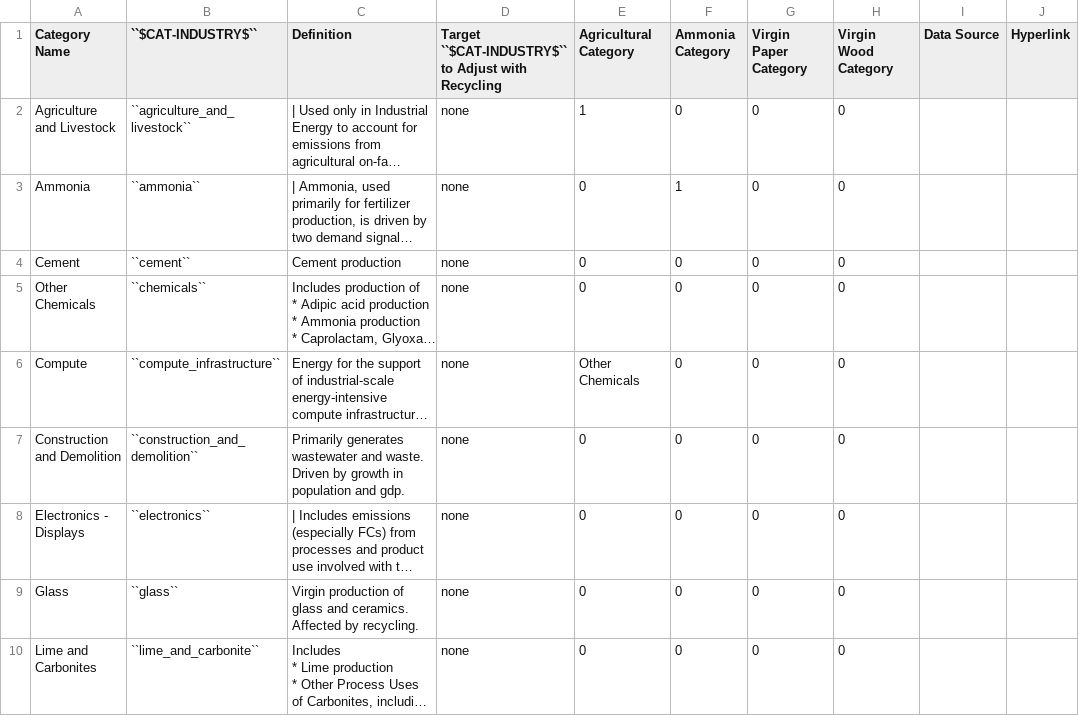
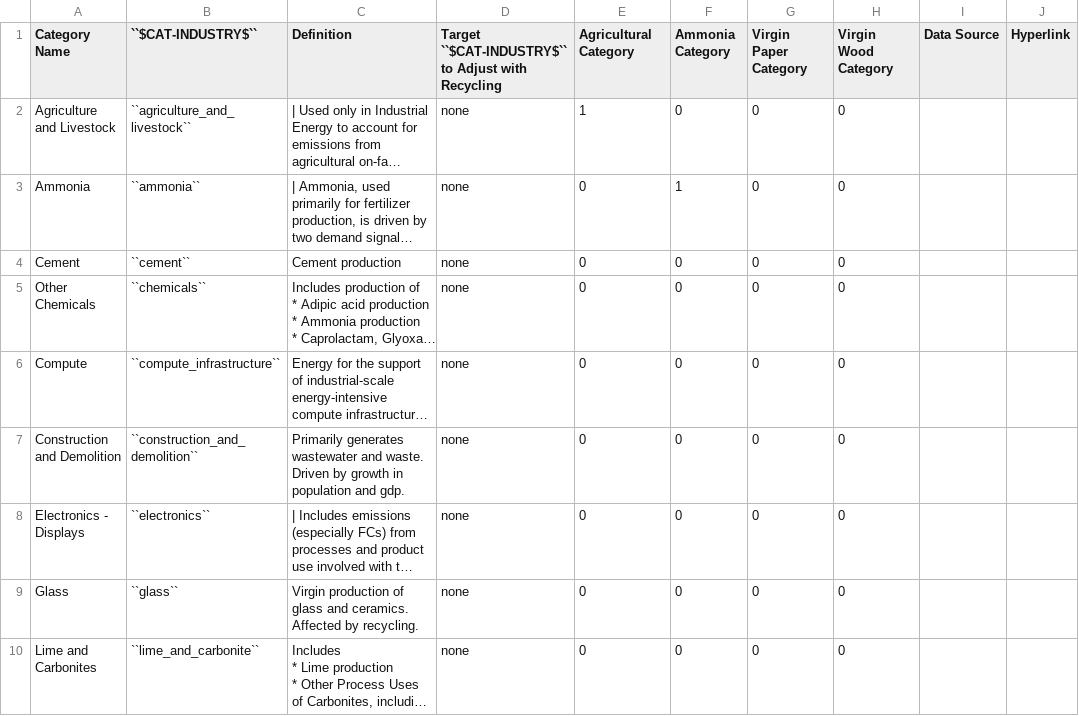
Before and after one commit to jcsyme/sisepuede, a CSV file: sisepuede/attributes/attribute_cat_industry.csv, drawn as a sheet; only a part is shown; long unchanged cells end in …; the diff names each change by its address in the sheet, - before the commit and + after, or states it on an @@ line.

```diff
--- a/sisepuede/attributes/attribute_cat_industry.csv
+++ b/sisepuede/attributes/attribute_cat_industry.csv
-E6 (Agricultural Category): Other Chemicals
+E6 (Agricultural Category): 0
```
Also changed, not shown: sisepuede/attributes/attribute_cat_fuel.csv, sisepuede/attributes/variable_definitions_af_soil.csv, 6 other files.
